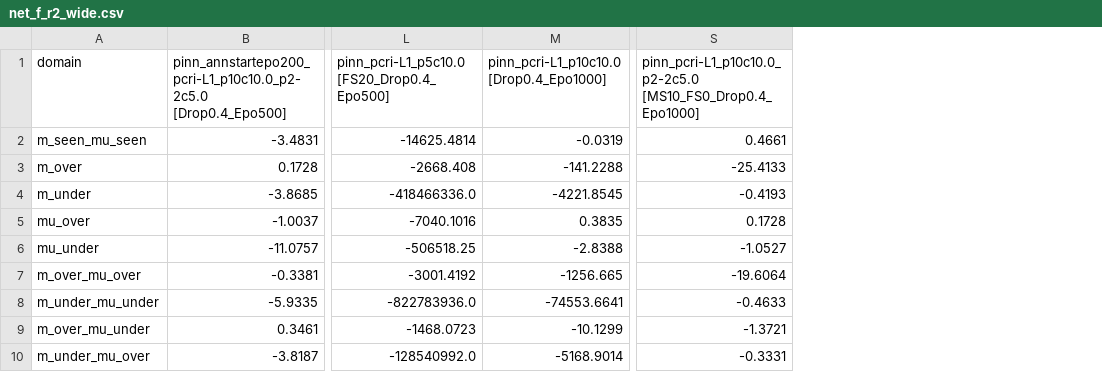
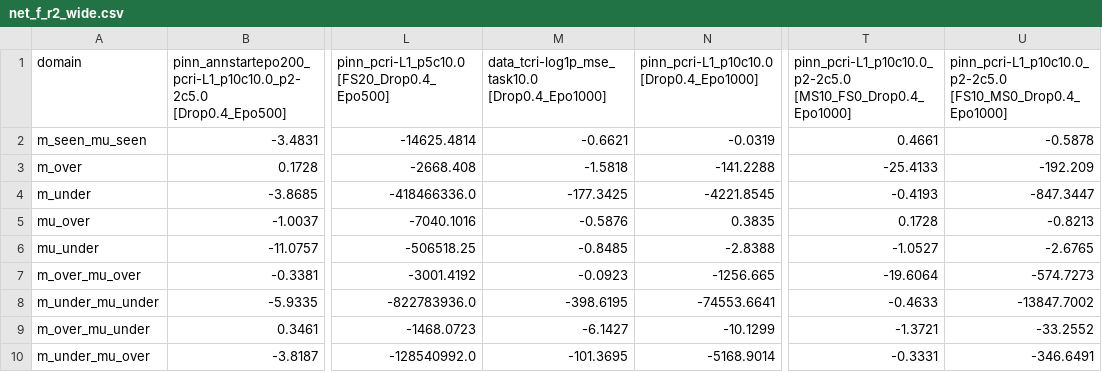
Before and after one commit to koyo-8144/offline_training_phypush, a CSV file: comparison_results/net_f_r2_wide.csv, drawn as a sheet; only a part is shown, gaps mark what is left out; the diff names each change by its address in the sheet, - before the commit and + after, or states it on an @@ line.

```diff
--- a/comparison_results/net_f_r2_wide.csv
+++ b/comparison_results/net_f_r2_wide.csv
+column M, rows 1-10: data_tcri-log1p_mse_task10.0 [Drop0.4_Epo1000] | -0.6621 | -1.5818 | -177.3425 | -0.5876 | -0.8485 | -0.0923 | -398.6195 | -6.1427 | -101.3695
+column U, rows 1-10: pinn_pcri-L1_p10c10.0_p2-2c5.0 [FS10_MS0_Drop0.4_Epo1000] | -0.5878 | -192.209 | -847.3447 | -0.8213 | -2.6765 | -574.7273 | -13847.7002 | -33.2552 | -346.6491
```
Also changed, not shown: comparison_results/fric_r2_wide.csv, comparison_results/mass_smape_wide.csv, 27 other files.
